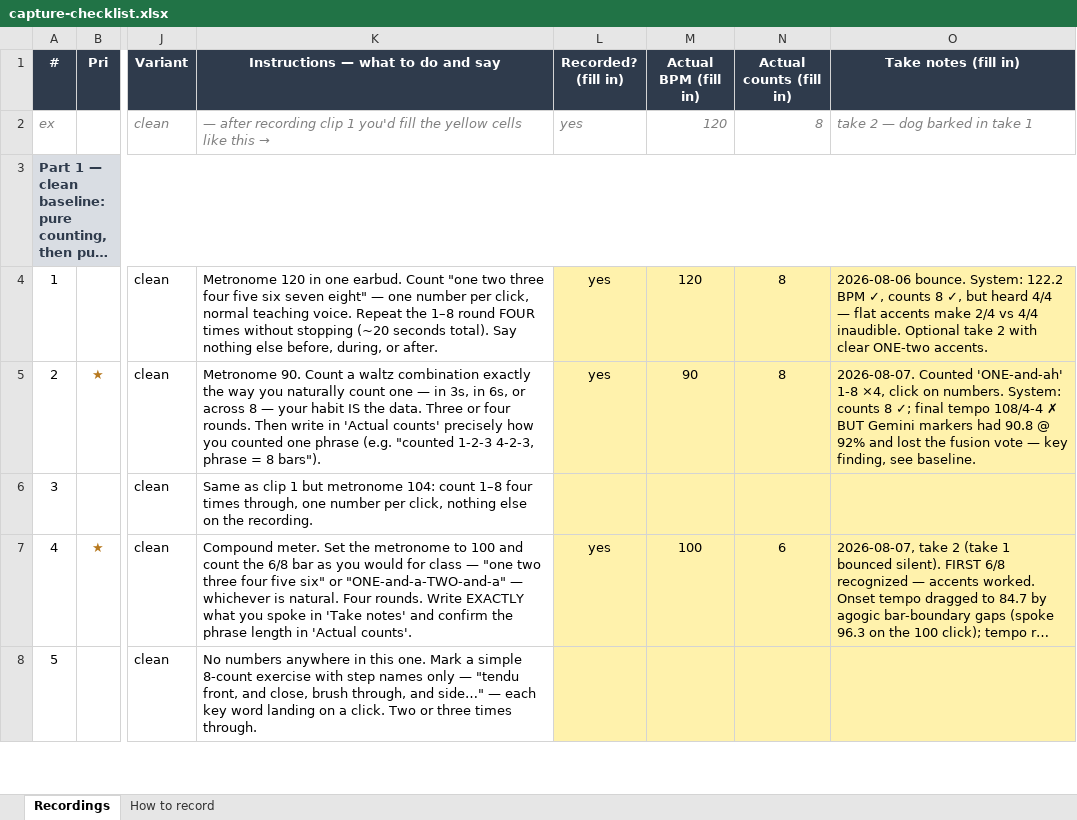
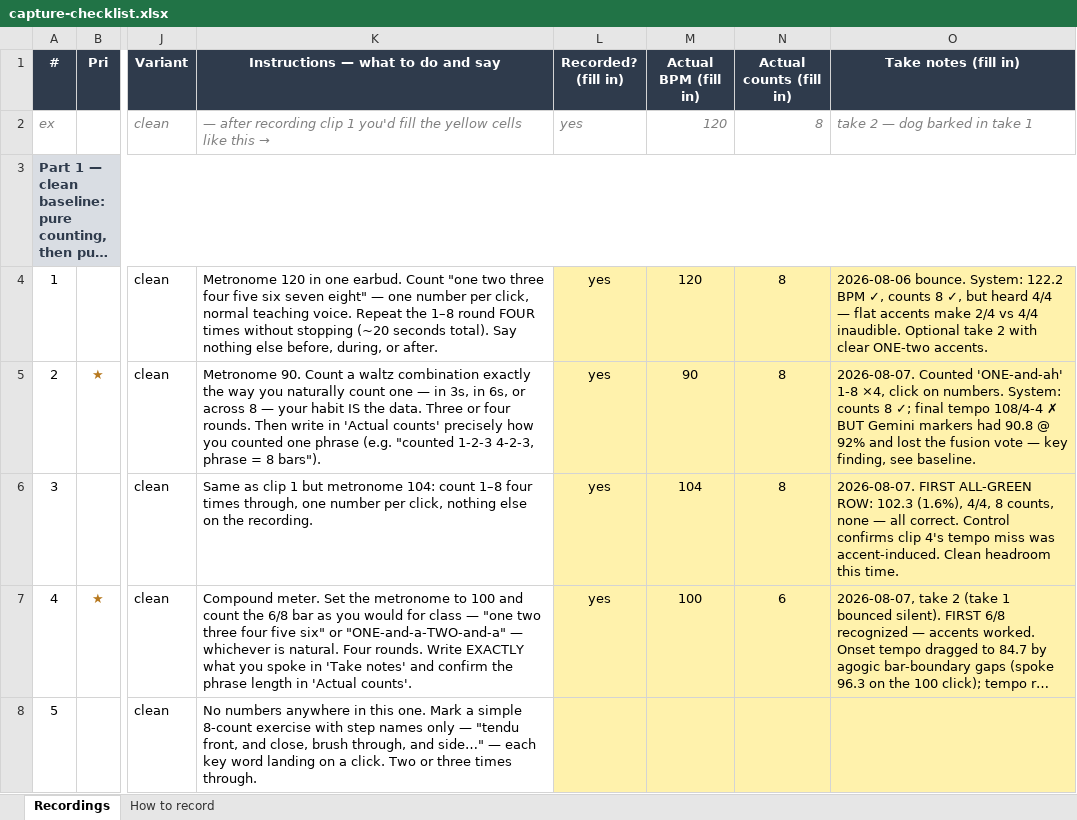
Before and after one commit to ben-juodvalkis/musical-perception, an Excel workbook: docs/evals/capture-checklist.xlsx, sheet Recordings, drawn as a sheet; only a part is shown, gaps mark what is left out; long unchanged cells end in …; values as stored, in another font and other column widths than the file's, no borders; the diff names each change by its address in the sheet, - before the commit and + after, or states it on an @@ line.

```diff
--- a/docs/evals/capture-checklist.xlsx (sheet Recordings)
+++ b/docs/evals/capture-checklist.xlsx (sheet Recordings)
-L6 (Recorded? (fill in)): (empty)
+L6 (Recorded? (fill in)): yes
-M6 (Actual BPM (fill in)): (empty)
+M6 (Actual BPM (fill in)): 104
-N6 (Actual counts (fill in)): (empty)
+N6 (Actual counts (fill in)): 8
-O6 (Take notes (fill in)): (empty)
+O6 (Take notes (fill in)): 2026-08-07. FIRST ALL-GREEN ROW: 102.3 (1.6%), 4/4, 8 counts, none — all correct. Control confirms clip 4's tempo miss was accent-induced. Clean headroom this time.
```
Also changed, not shown: 6 other files.
